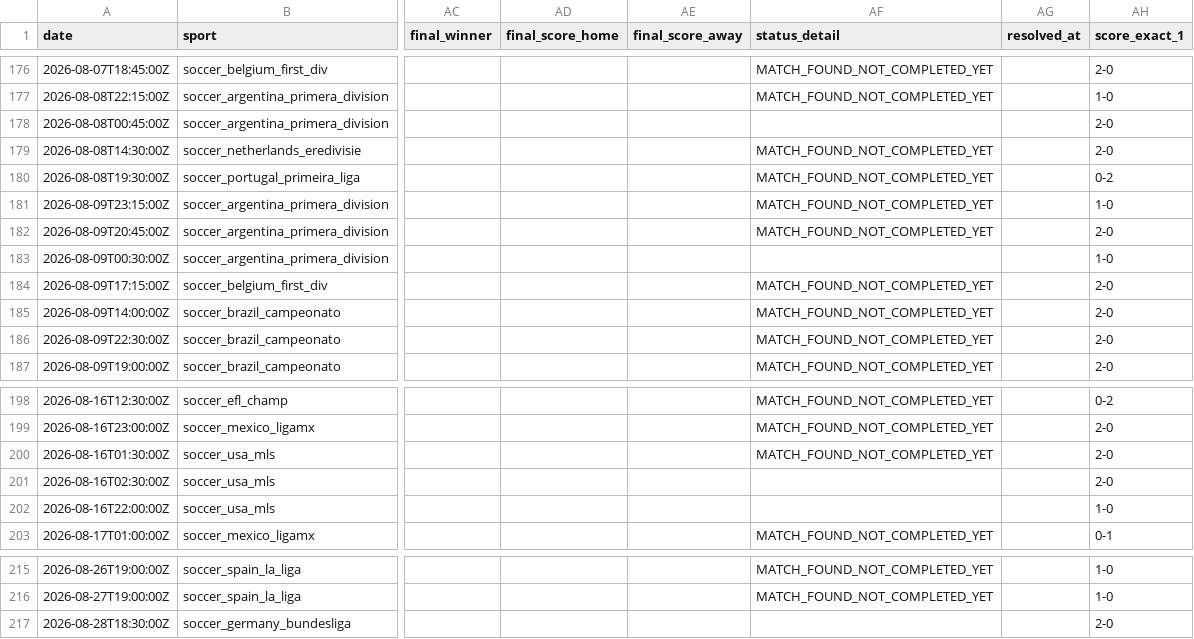
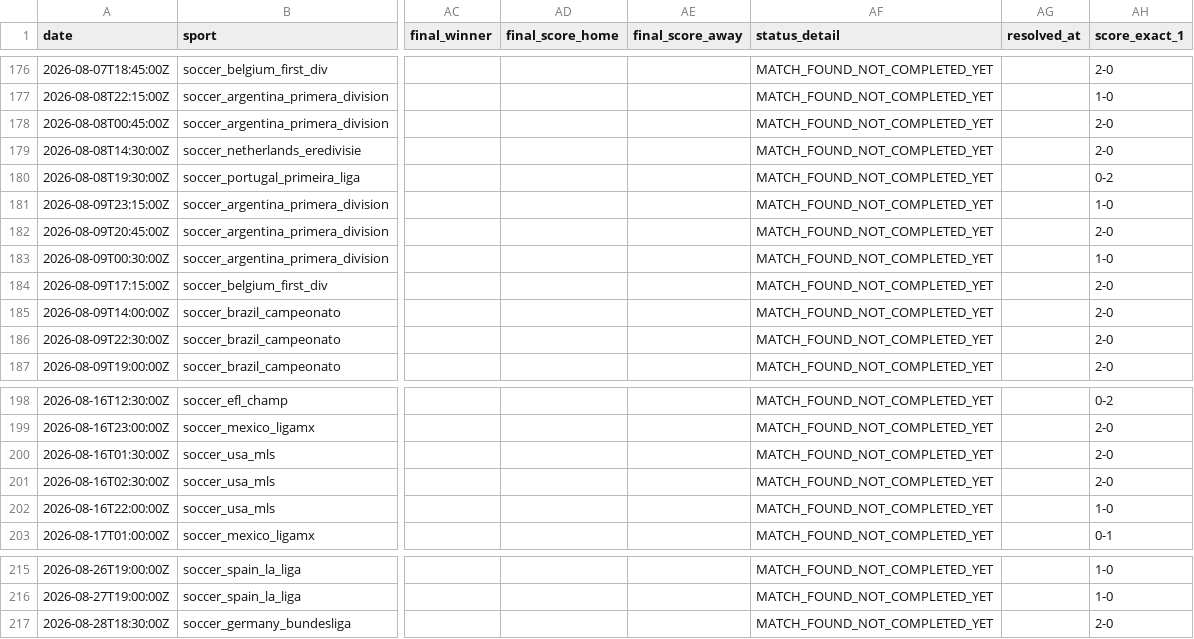
Before and after one commit to lazered543/ParisSportifs_IA_Ultime, a CSV file: tracking_results.csv, drawn as a sheet; only a part is shown, gaps mark what is left out; the diff names each change by its address in the sheet, - before the commit and + after, or states it on an @@ line.

```diff
--- a/tracking_results.csv
+++ b/tracking_results.csv
-AF178 (status_detail): (empty)
+AF178 (status_detail): MATCH_FOUND_NOT_COMPLETED_YET
-AF183 (status_detail): (empty)
+AF183 (status_detail): MATCH_FOUND_NOT_COMPLETED_YET
-AF201:AF202 (status_detail): (empty)
+AF201:AF202 (status_detail): MATCH_FOUND_NOT_COMPLETED_YET
-AF217 (status_detail): (empty)
+AF217 (status_detail): MATCH_FOUND_NOT_COMPLETED_YET
```
Also changed, not shown: data/predictions/predictions_today.csv, data/predictions/value_bets_today.csv, 1 other file.
